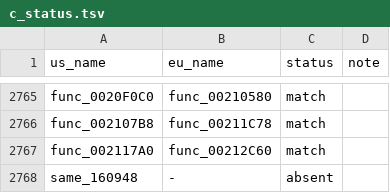
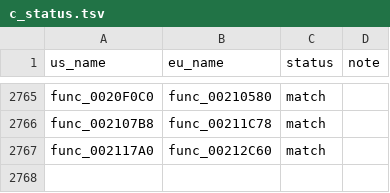
Before and after one commit to OpenThievius/sly1-decomp, a TSV file: config/eu/c_status.tsv, drawn as a sheet; only a part is shown, gaps mark what is left out.

Commit message:
fix(us): make func_00160948's equality helper a struct member
func_00160948 used a file-scope static inline function, same_160948.
The tools count any such definition as a function of src/ and check
it, so verify_src.py reported 2767 definitions and an ERROR for a
function that does not exist as an object. The helper is now a member
of Val_160948, as for the other helpers in src/, and the function still
matches.

Verified:
- tools/build.py: MATCH ... sha1 57dc305d... with 2766 functions from C
- tools/build.py --version eu: MATCH ... sha1 f23240fc...
- build/verify_src.py: 2766 definitions, US EXACT 2766

```diff
--- a/config/eu/c_status.tsv
+++ b/config/eu/c_status.tsv
@@ -2767,2 +2767 @@ func_002107B8	func_00211C78	match
 func_002117A0	func_00212C60	match	
-same_160948	-	absent	
```
Also changed, not shown: 1 other file.
